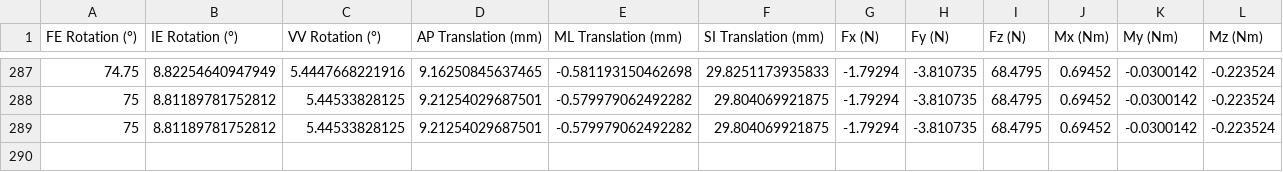
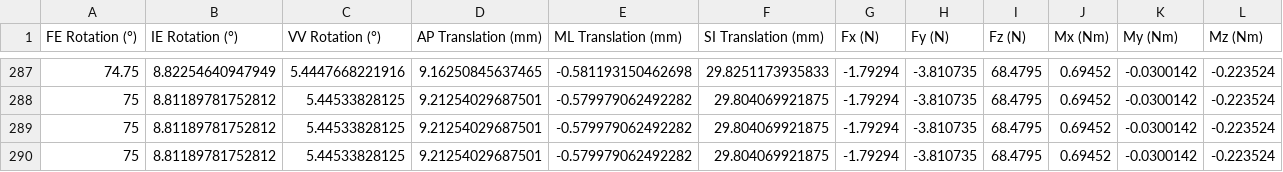
Before and after one commit to jrl-umi3218/panda_prosthesis, a CSV file: data/trajectories/brace/modif_IE_value_calib_4.94.csv, drawn as a sheet; only a part is shown, gaps mark what is left out; the diff names each change by its address in the sheet, - before the commit and + after, or states it on an @@ line.

```diff
--- a/data/trajectories/brace/modif_IE_value_calib_4.94.csv
+++ b/data/trajectories/brace/modif_IE_value_calib_4.94.csv
+row 290: 75 | 8.81189781752812 | 5.44533828125 | 9.21254029687501 | -0.579979062492282 | 29.804069921875 | -1.79294 | -3.810735 | 68.4795 | 0.69452 | -0.0300142 | -0.223524
```
Also changed, not shown: data/trajectories/brace/modif_VV_value_calib_2.11.csv.
